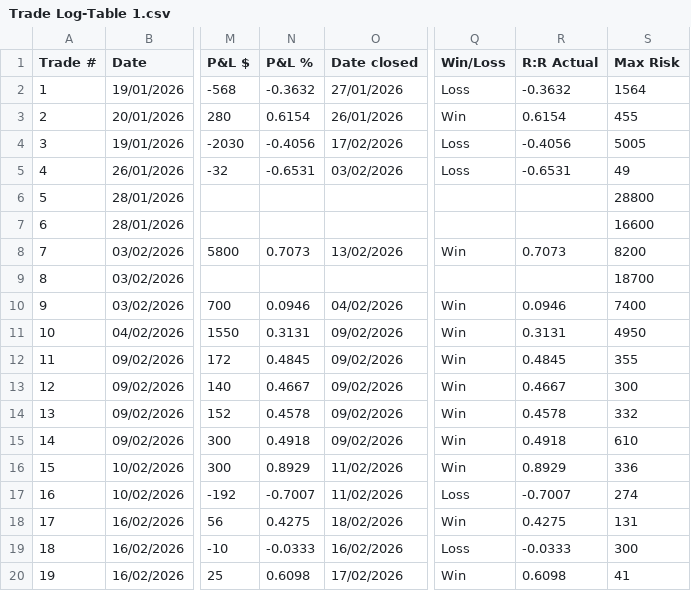
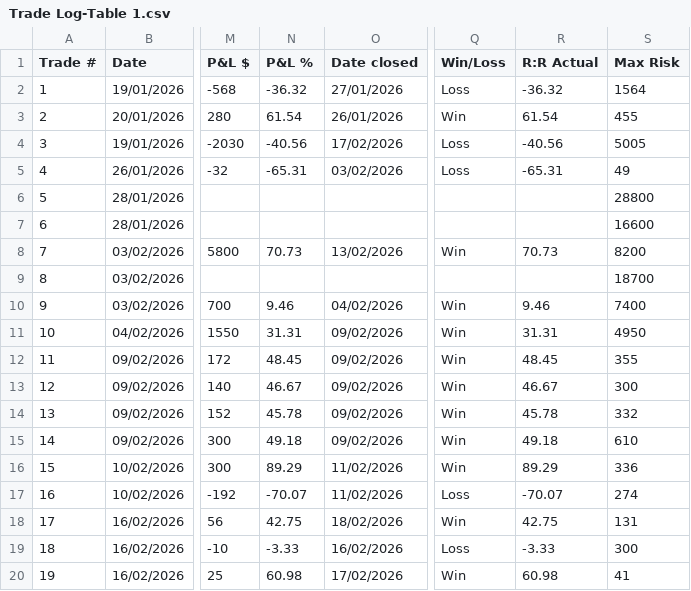
Before and after one commit to angelrow/Angelrow101, a CSV file: Trade Log-Table 1.csv, drawn as a sheet; only a part is shown, gaps mark what is left out; the diff covers the shown part only; the diff names each change by its address in the sheet, - before the commit and + after, or states it on an @@ line.

Commit message:
Add files via upload

```diff
--- a/Trade Log-Table 1.csv
+++ b/Trade Log-Table 1.csv
-N2 (P&L %): -0.3632
+N2 (P&L %): -36.32
-R2 (R:R Actual): -0.3632
+R2 (R:R Actual): -36.32
-N3 (P&L %): 0.6154
+N3 (P&L %): 61.54
-R3 (R:R Actual): 0.6154
+R3 (R:R Actual): 61.54
-N4 (P&L %): -0.4056
+N4 (P&L %): -40.56
-R4 (R:R Actual): -0.4056
+R4 (R:R Actual): -40.56
-N5 (P&L %): -0.6531
+N5 (P&L %): -65.31
-R5 (R:R Actual): -0.6531
+R5 (R:R Actual): -65.31
-N8 (P&L %): 0.7073
+N8 (P&L %): 70.73
-R8 (R:R Actual): 0.7073
+R8 (R:R Actual): 70.73
-N10 (P&L %): 0.0946
+N10 (P&L %): 9.46
-R10 (R:R Actual): 0.0946
+R10 (R:R Actual): 9.46
-N11 (P&L %): 0.3131
+N11 (P&L %): 31.31
-R11 (R:R Actual): 0.3131
+R11 (R:R Actual): 31.31
-N12 (P&L %): 0.4845
+N12 (P&L %): 48.45
-R12 (R:R Actual): 0.4845
+R12 (R:R Actual): 48.45
-N13 (P&L %): 0.4667
+N13 (P&L %): 46.67
-R13 (R:R Actual): 0.4667
+R13 (R:R Actual): 46.67
-N14 (P&L %): 0.4578
+N14 (P&L %): 45.78
-R14 (R:R Actual): 0.4578
+R14 (R:R Actual): 45.78
-N15 (P&L %): 0.4918
+N15 (P&L %): 49.18
-R15 (R:R Actual): 0.4918
+R15 (R:R Actual): 49.18
-N16 (P&L %): 0.8929
+N16 (P&L %): 89.29
-R16 (R:R Actual): 0.8929
+R16 (R:R Actual): 89.29
-N17 (P&L %): -0.7007
+N17 (P&L %): -70.07
-R17 (R:R Actual): -0.7007
+R17 (R:R Actual): -70.07
-N18 (P&L %): 0.4275
+N18 (P&L %): 42.75
-R18 (R:R Actual): 0.4275
+R18 (R:R Actual): 42.75
-N19 (P&L %): -0.0333
+N19 (P&L %): -3.33
-R19 (R:R Actual): -0.0333
+R19 (R:R Actual): -3.33
-N20 (P&L %): 0.6098
+N20 (P&L %): 60.98
-R20 (R:R Actual): 0.6098
+R20 (R:R Actual): 60.98
```
Also changed, not shown: 75 edited cells elsewhere in this file.
